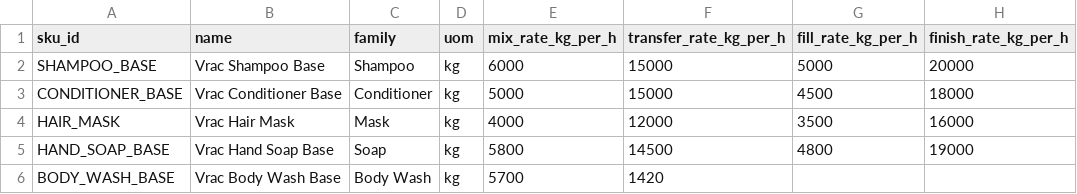
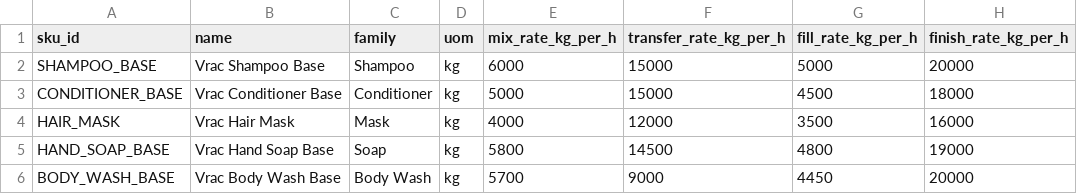
Before and after one commit to C-Salami/FLowKa-Scheduling-UC1-V04, a CSV file: data/vrac_products.csv, drawn as a sheet.

Commit message:
Update vrac_products.csv

```diff
--- a/data/vrac_products.csv
+++ b/data/vrac_products.csv
@@ -5,2 +5,2 @@ HAIR_MASK,Vrac Hair Mask,Mask,kg,4000,12000,3500,16000
 HAND_SOAP_BASE,Vrac Hand Soap Base,Soap,kg,5800,14500,4800,19000
-BODY_WASH_BASE,Vrac Body Wash Base,Body Wash,kg,5700,1420
+BODY_WASH_BASE,Vrac Body Wash Base,Body Wash,kg,5700,9000,4450,20000
```
